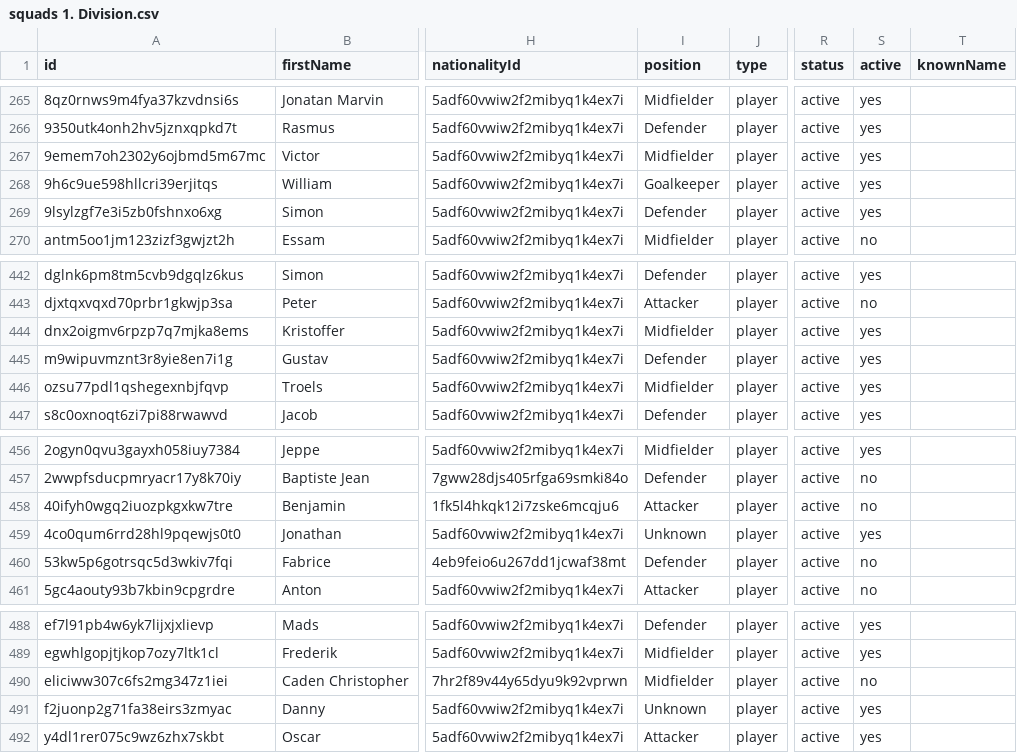
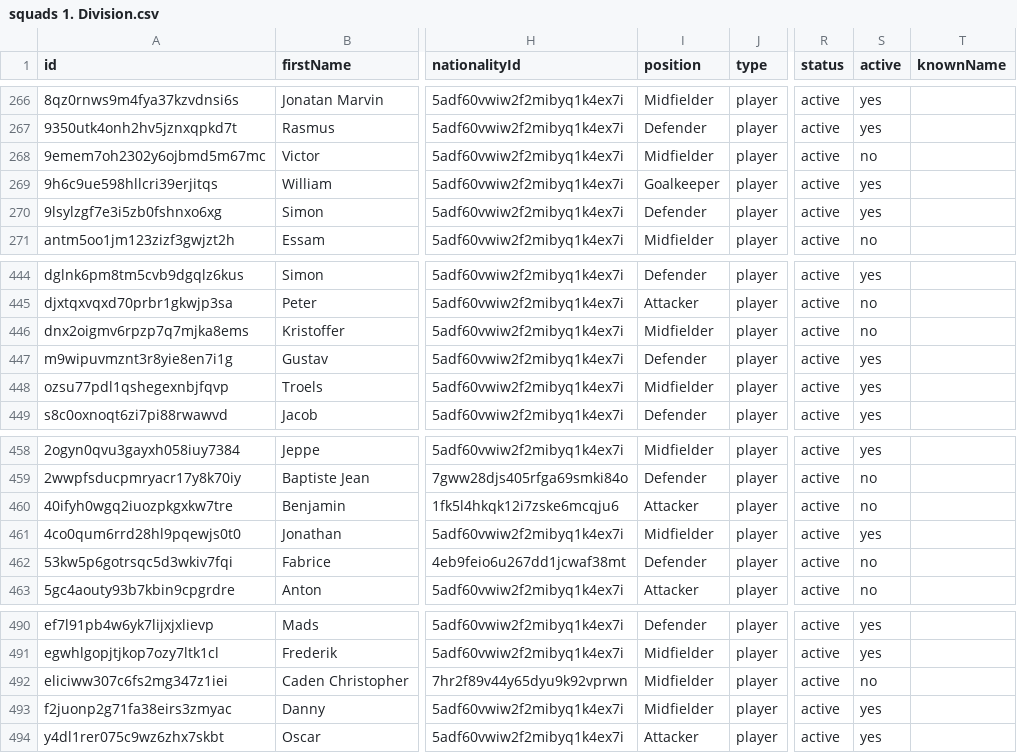
Before and after one commit to Seamus1992/AC-Horsens-First-Team, a CSV file: 1. Division/squads 1. Division.csv, drawn as a sheet; only a part is shown, gaps mark what is left out; addresses are those after the commit; the diff covers the shown part only; the diff names each change by its address in the sheet, - before the commit and + after, or states it on an @@ line.

```diff
--- a/1. Division/squads 1. Division.csv
+++ b/1. Division/squads 1. Division.csv
-S268 (active): yes
+S268 (active): no
-S446 (active): yes
+S446 (active): no
-I461 (position): Unknown
+I461 (position): Midfielder
-I493 (position): Unknown
+I493 (position): Midfielder
```
Also changed, not shown: 2 added rows and 4 edited cells elsewhere in this file, 1 other file.
